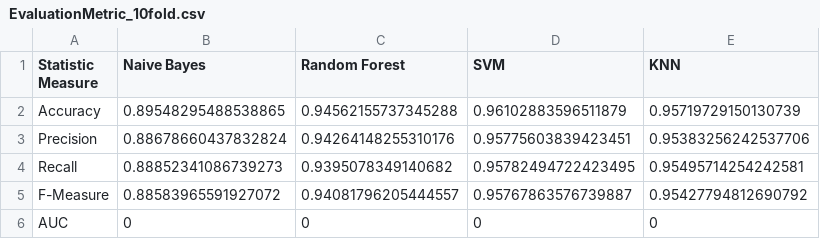
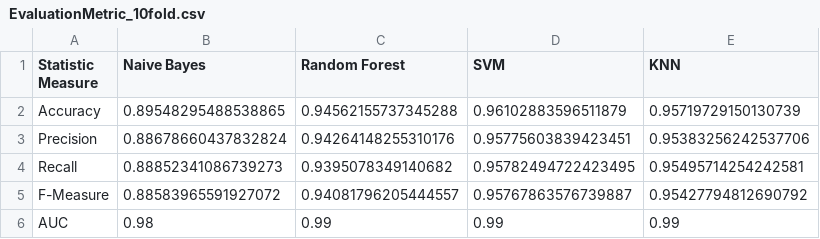
Before and after one commit to seintaridis/newsMining, a CSV file: output/EvaluationMetric_10fold.csv, drawn as a sheet.

```diff
--- a/output/EvaluationMetric_10fold.csv
+++ b/output/EvaluationMetric_10fold.csv
@@ -5,2 +5,2 @@ Recall,0.88852341086739273,0.9395078349140682,0.95782494722423495,0.954957142542
 F-Measure,0.88583965591927072,0.94081796205444557,0.95767863576739887,0.95427794812690792
-AUC,0,0,0,0
+AUC,0.98,0.99,0.99,0.99
```
Also changed, not shown: 7 other files.
